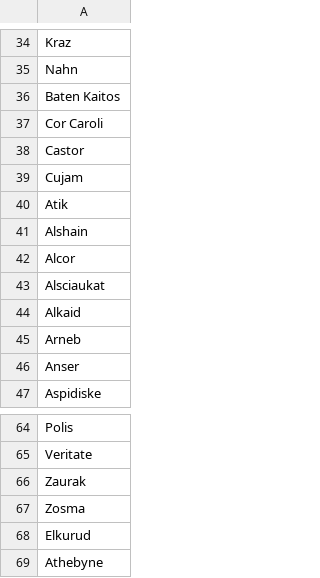
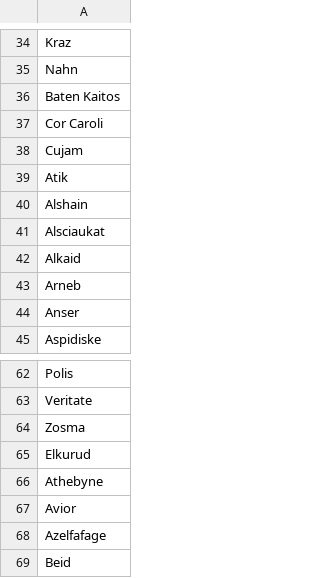
Before and after one commit to schevans/G3, a CSV file: data/star_names.csv, drawn as a sheet; only a part is shown, gaps mark what is left out; the shorter side is filled out with more unchanged rows.

Commit message:
Added species names and capitals.
git-svn-id: file:///home/steve/svn/G3@45 2c4f788c-be06-4e6c-9a5a-78778216f3cc

```diff
--- a/data/star_names.csv
+++ b/data/star_names.csv
@@ -37,3 +37,2 @@ Baten Kaitos
 Cor Caroli
-Castor
 Cujam
@@ -41,3 +40,2 @@ Atik
 Alshain
-Alcor
 Alsciaukat
@@ -65,3 +63,2 @@ Polis
 Veritate
-Zaurak
 Zosma
```
Also changed, not shown: 5 other files.
